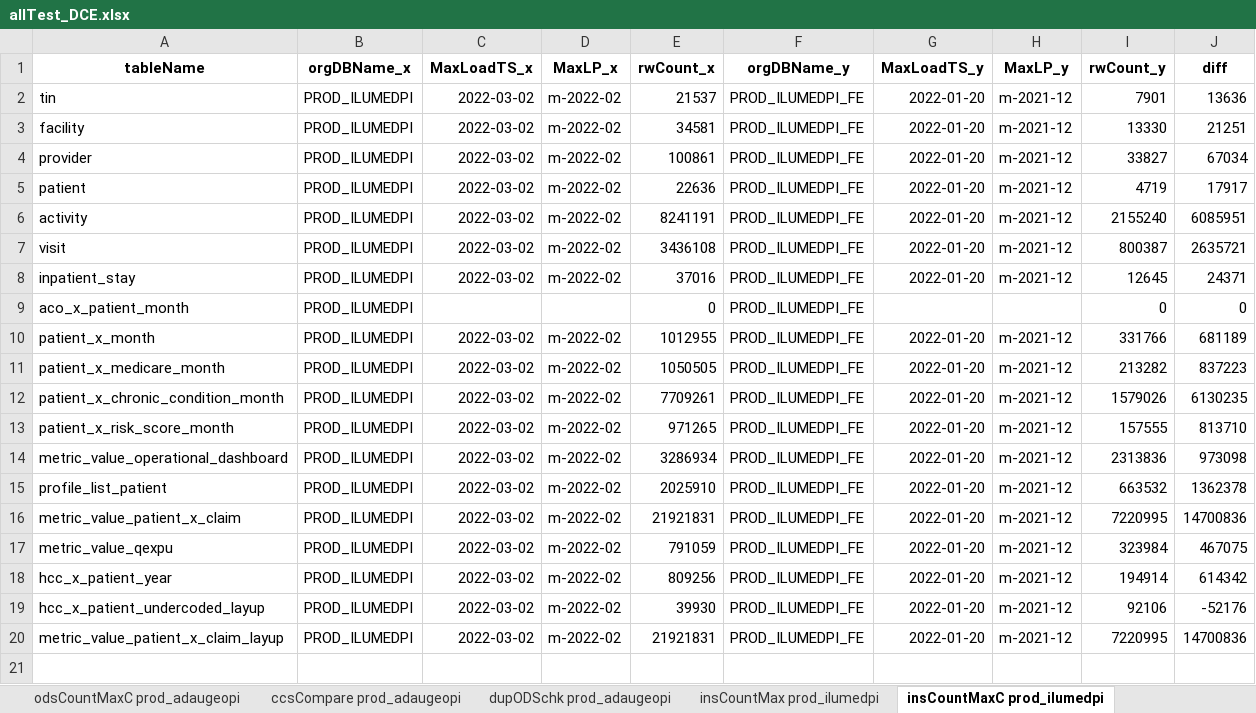
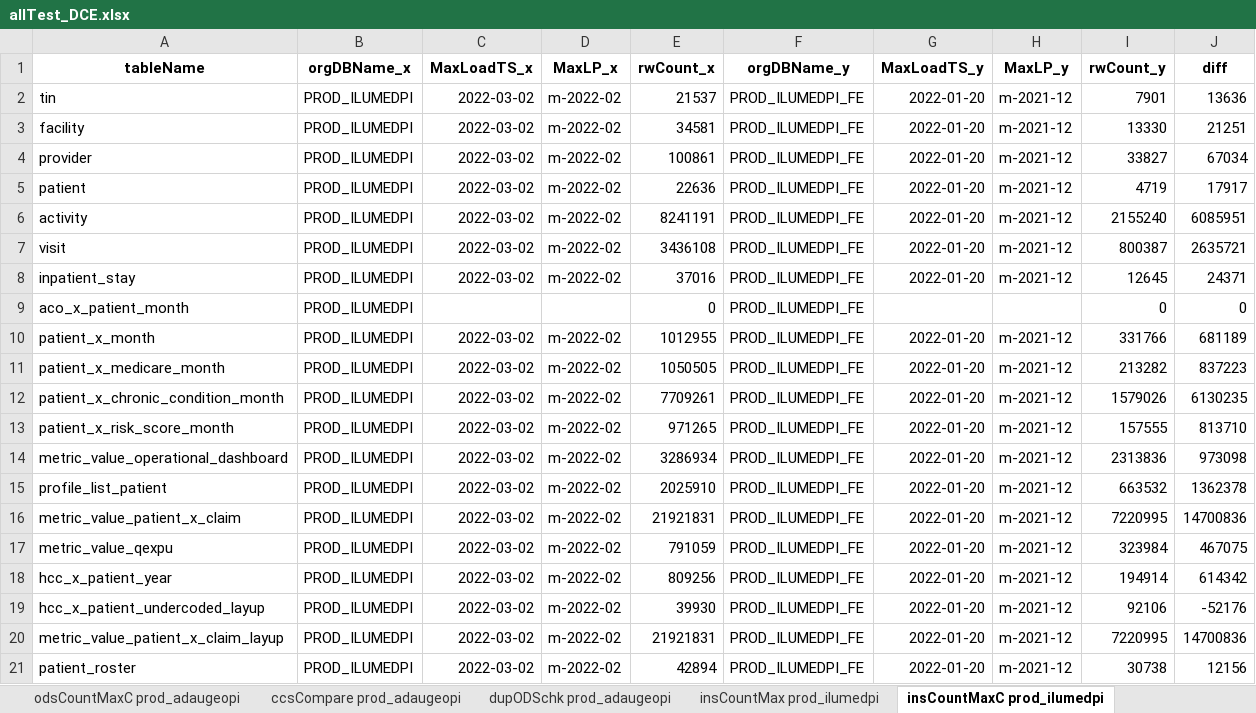
Before and after one commit to mikeoconnor-cj/pythonWrk, an Excel workbook: allTest_DCE.xlsx, sheet insCountMaxC prod_ilumedpi, drawn as a sheet; values as stored, in another font and other column widths than the file's, no borders; the diff names each change by its address in the sheet, - before the commit and + after, or states it on an @@ line.

```diff
--- a/allTest_DCE.xlsx (sheet insCountMaxC prod_ilumedpi)
+++ b/allTest_DCE.xlsx (sheet insCountMaxC prod_ilumedpi)
+row 21: patient_roster | PROD_ILUMEDPI | 2022-03-02 | m-2022-02 | 42894 | PROD_ILUMEDPI_FE | 2022-01-20 | m-2021-12 | 30738 | 12156
```
Also changed, not shown: sheet insCountMaxC prod_adaugeopi, sheet insCountMaxC prod_canodce, sheet insCountMaxC prod_intermntutdc, sheet insCountMaxC prod_latitudedc, sheet insCountMaxC prod_bluerockdc, sheet insCountMaxC prod_cityblockdce, 16 more sheets.
